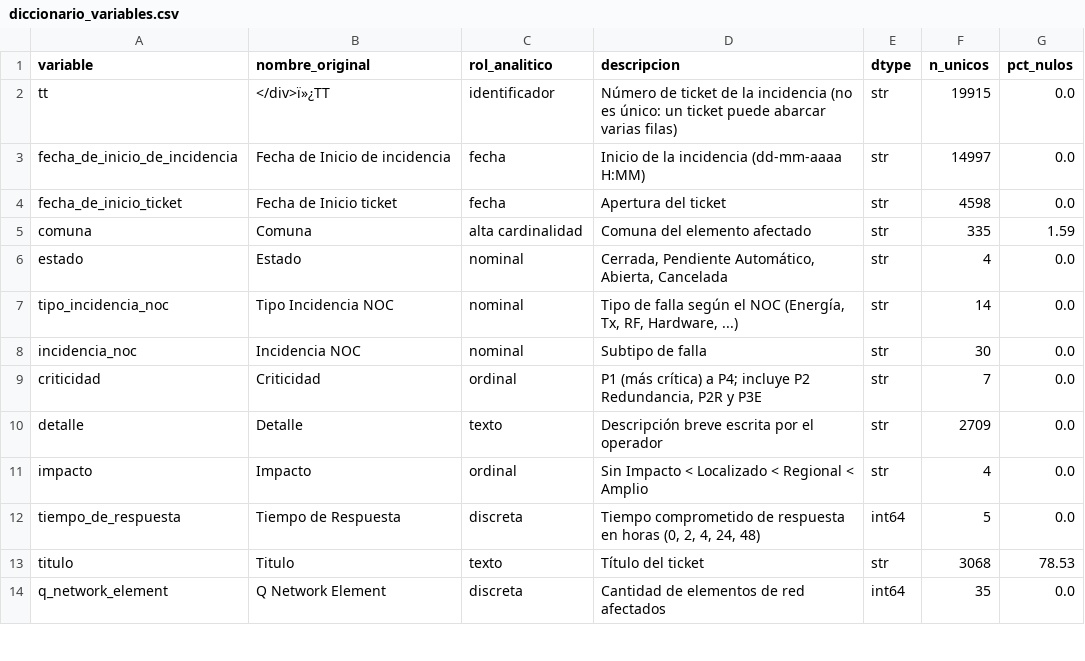
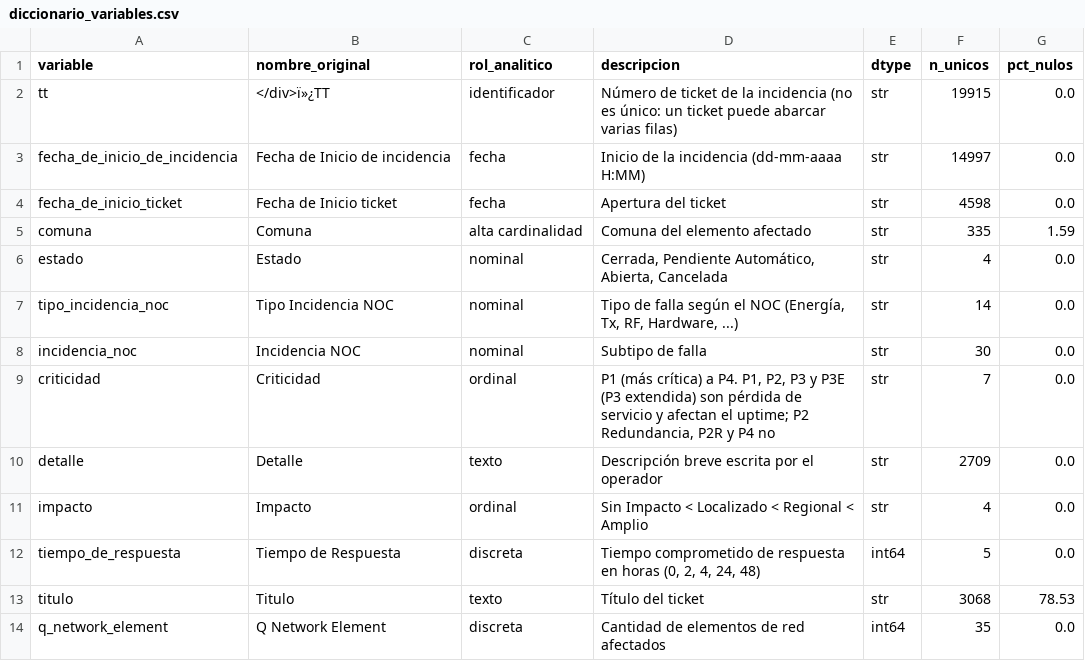
Before and after one commit to edgararciav-cpu/mcdi500-grupo6, a CSV file: docs/diccionario_variables.csv, drawn as a sheet; only a part is shown.

```diff
--- a/docs/diccionario_variables.csv
+++ b/docs/diccionario_variables.csv
@@ -8,3 +8,3 @@ tipo_incidencia_noc,Tipo Incidencia NOC,nominal,"Tipo de falla según el NOC (En
 incidencia_noc,Incidencia NOC,nominal,Subtipo de falla,str,30,0.0
-criticidad,Criticidad,ordinal,"P1 (más crítica) a P4; incluye P2 Redundancia, P2R y P3E",str,7,0.0
+criticidad,Criticidad,ordinal,"P1 (más crítica) a P4. P1, P2, P3 y P3E (P3 extendida) son pérdida de servicio y afectan el uptime; P2 Redundancia, P2R y P4 no",str,7,0.0
 detalle,Detalle,texto,Descripción breve escrita por el operador,str,2709,0.0
```
Also changed, not shown: docs/problemas_calidad_f1.csv, docs/vinculacion_mapa_conceptual.csv, 4 other files.
